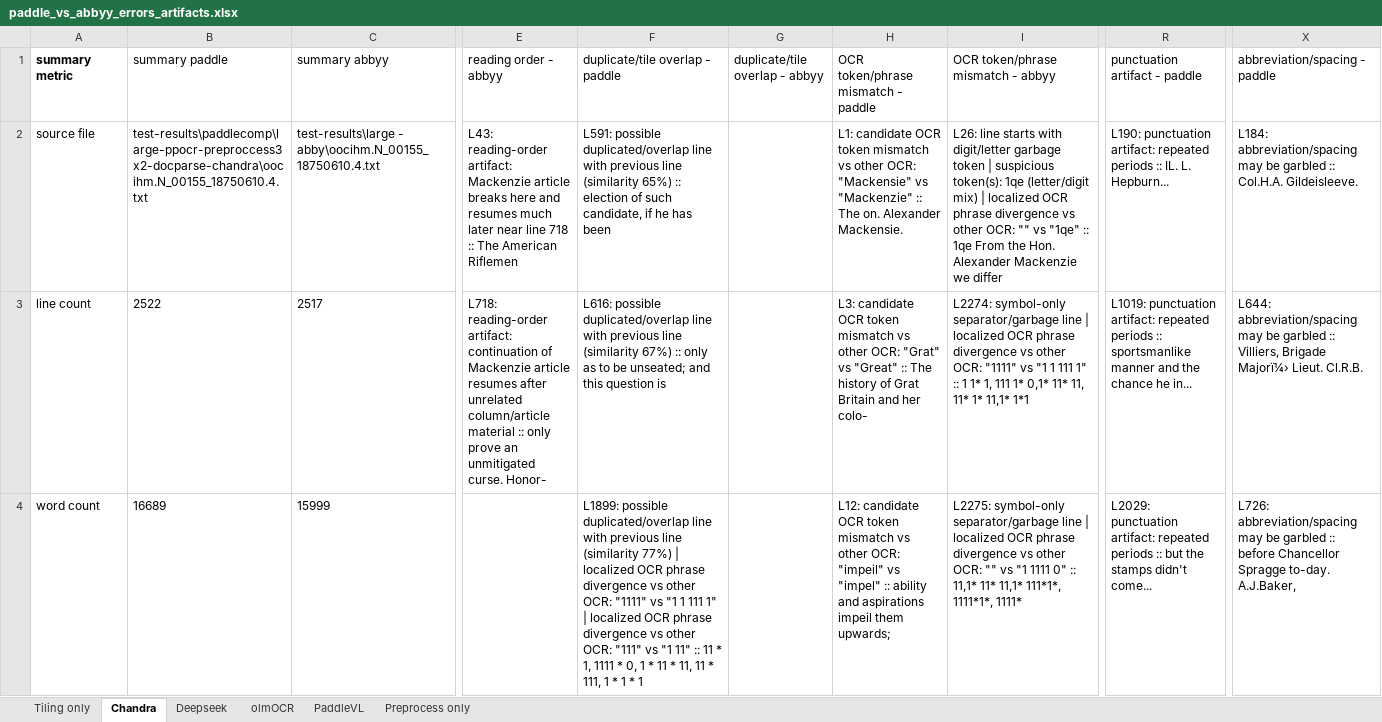
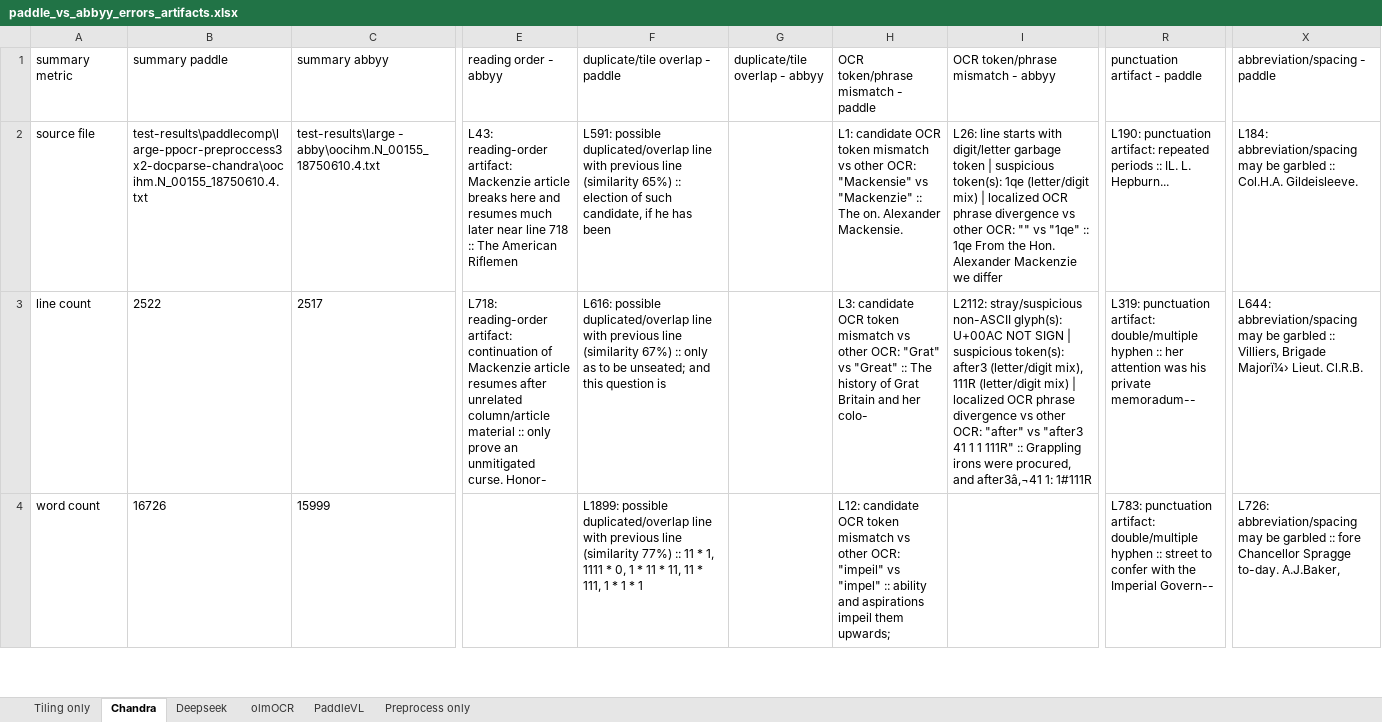
Before and after one commit to crkn-rcdr/OCR-Tool, an Excel workbook: test-results/paddle_vs_abbyy_errors_artifacts.xlsx, sheet Chandra, drawn as a sheet; only a part is shown, gaps mark what is left out; values as stored, in another font and other column widths than the file's, no borders; the diff covers the shown part only; the diff names each change by its address in the sheet, - before the commit and + after, or states it on an @@ line.

```diff
--- a/test-results/paddle_vs_abbyy_errors_artifacts.xlsx (sheet Chandra)
+++ b/test-results/paddle_vs_abbyy_errors_artifacts.xlsx (sheet Chandra)
-A1 bold: on
+A1 bold: off
-I3: L2274: symbol-only separator/garbage line | localized OCR phrase divergence vs other OCR: "1111" vs "1 1 111 1" :: 1 1* 1, 111 1* 0,1* 11* 11, 11* 1* 11,1* 1*1
+I3: L2112: stray/suspicious non-ASCII glyph(s): U+00AC NOT SIGN | suspicious token(s): after3 (letter/digit mix), 111R (letter/digit mix) | localized OCR phrase divergence vs other OCR: "after" vs "after3 41 1 1 111R" :: Grappling irons were procured, and after3â‚¬41 1: 1#111R
-R3: L1019: punctuation artifact: repeated periods :: sportsmanlike manner and the chance he in...
+R3: L319: punctuation artifact: double/multiple hyphen :: her attention was his private memoradum--
-B4: 16689
+B4: 16726
-F4: …(similarity 77%) | localized OCR phrase divergence vs other OCR: "1111" vs "1 1 111 1" | localized OCR phrase divergence vs other OCR: "111" vs "1 11" :: 11…
+F4: …(similarity 77%) :: 11…
-I4: L2275: symbol-only separator/garbage line | localized OCR phrase divergence vs other OCR: "" vs "1 1111 0" :: 11,1* 11* 11,1* 111*1*, 1111*1*, 1111*
+I4: (empty)
-R4: L2029: punctuation artifact: repeated periods :: but the stamps didn't come...
+R4: L783: punctuation artifact: double/multiple hyphen :: street to confer with the Imperial Govern--
-X4: …garbled :: before Chancellor Spragge…
+X4: …garbled :: fore Chancellor Spragge…
```
Also changed, not shown: 47 edited cells elsewhere in this sheet, sheet PaddleVL, sheet Deepseek, sheet olmOCR, sheet Preprocess only, sheet Tiling only, 23 other files.
